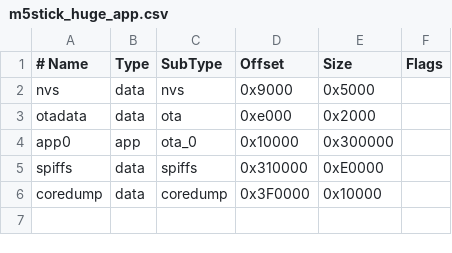
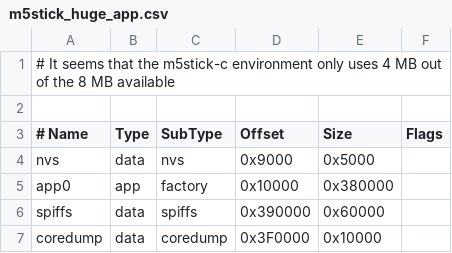
Before and after one commit to geo-tp/ESP32-Bus-Pirate, a CSV file: partitions/m5stick_huge_app.csv, drawn as a sheet; removed rows and columns are numbered as before the commit, all else as after; the diff names each change by its address in the sheet, - before the commit and + after, or states it on an @@ line.

Commit message:
change m5stickcplus2 partitions to not use OTA and increase app size

```diff
--- a/partitions/m5stick_huge_app.csv
+++ b/partitions/m5stick_huge_app.csv
+row 1: # It seems that the m5stick-c environment only uses 4 MB out of the 8 MB available
+row 2: (empty)
-row 3: otadata | data | ota | 0xe000 | 0x2000
-C5 (SubType): ota_0
+C5 (SubType): factory
-E5 (Size): 0x300000
+E5 (Size): 0x380000
-D6 (Offset): 0x310000
+D6 (Offset): 0x390000
-E6 (Size): 0xE0000
+E6 (Size): 0x60000
```
